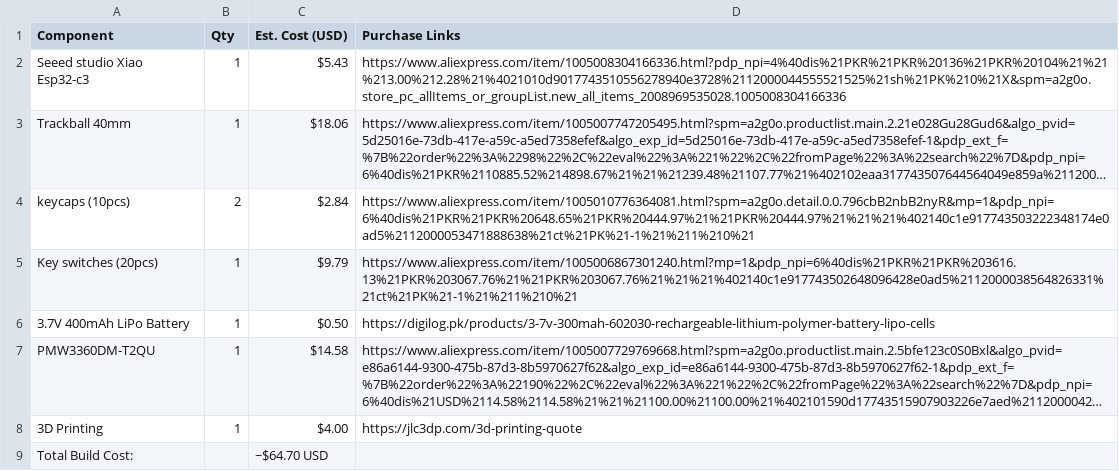
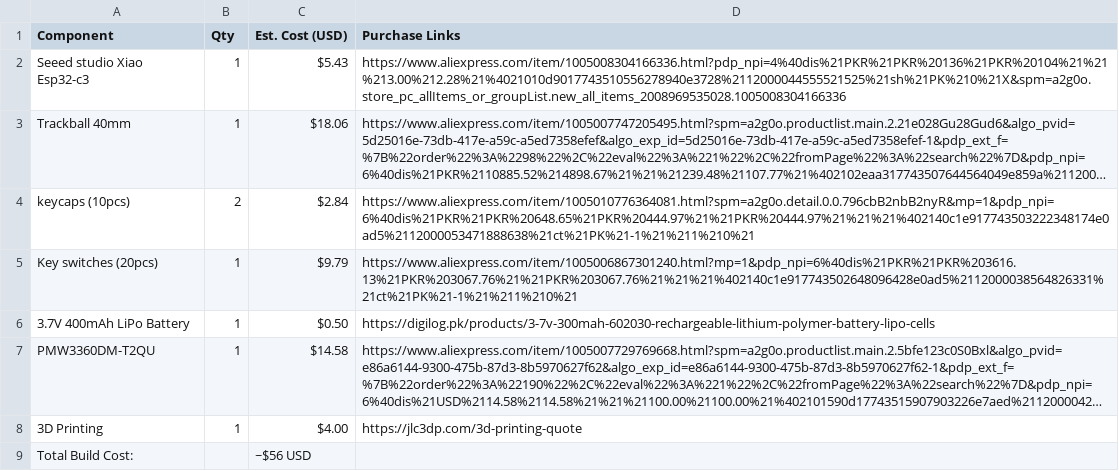
Before and after one commit to Kshfiii/Custom_Macropad, a CSV file: BOM.csv, drawn as a sheet; long unchanged cells end in …; the diff names each change by its address in the sheet, - before the commit and + after, or states it on an @@ line.

Commit message:
Update BOM.csv with new total build cost

```diff
--- a/BOM.csv
+++ b/BOM.csv
-C9 (Est. Cost (USD)): ~$64.70 USD
+C9 (Est. Cost (USD)): ~$56 USD
```
